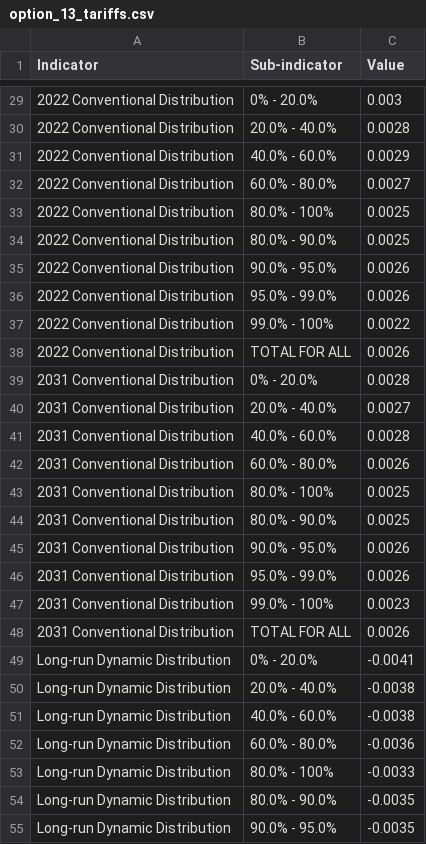
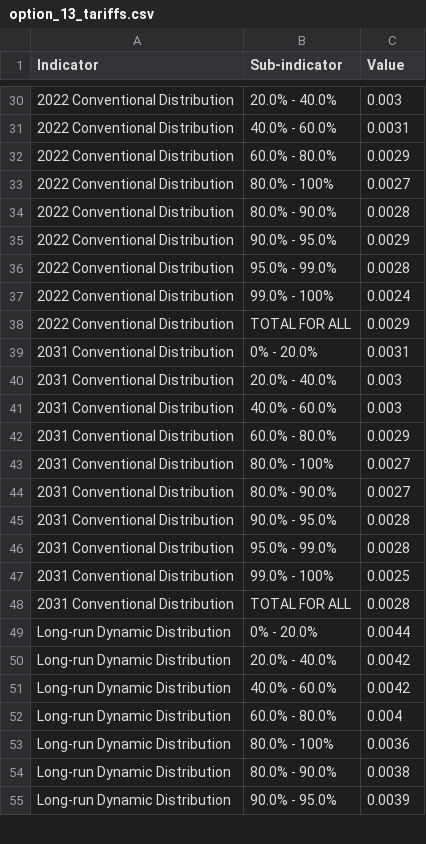
Before and after one commit to TaxFoundation/options-guide-2021, a CSV file: src/data/figures/option_13_tariffs.csv, drawn as a sheet; only a part is shown, gaps mark what is left out; removed rows and columns are numbered as before the commit, all else as after; the diff covers the shown part only; the diff names each change by its address in the sheet, - before the commit and + after, or states it on an @@ line.

```diff
--- a/src/data/figures/option_13_tariffs.csv
+++ b/src/data/figures/option_13_tariffs.csv
-B30 (Sub-indicator): 0% - 20.0%
+B30 (Sub-indicator): 20.0% - 40.0%
-B31 (Sub-indicator): 20.0% - 40.0%
+B31 (Sub-indicator): 40.0% - 60.0%
-C31 (Value): 0.0028
+C31 (Value): 0.0031
-B32 (Sub-indicator): 40.0% - 60.0%
+B32 (Sub-indicator): 60.0% - 80.0%
-B33 (Sub-indicator): 60.0% - 80.0%
+B33 (Sub-indicator): 80.0% - 100%
-row 33: 2022 Conventional Distribution | 80.0% - 100% | 0.0025
-C34 (Value): 0.0025
+C34 (Value): 0.0028
-C35 (Value): 0.0026
+C35 (Value): 0.0029
-C36 (Value): 0.0026
+C36 (Value): 0.0028
-C37 (Value): 0.0022
+C37 (Value): 0.0024
-C38 (Value): 0.0026
+C38 (Value): 0.0029
-C39 (Value): 0.0028
+C39 (Value): 0.0031
-C40 (Value): 0.0027
+C40 (Value): 0.003
-C41 (Value): 0.0028
+C41 (Value): 0.003
-C42 (Value): 0.0026
+C42 (Value): 0.0029
-C43:C44 (Value): 0.0025
+C43:C44 (Value): 0.0027
-C45:C46 (Value): 0.0026
+C45:C46 (Value): 0.0028
-C47 (Value): 0.0023
+C47 (Value): 0.0025
-C48 (Value): 0.0026
+C48 (Value): 0.0028
-C49 (Value): -0.0041
+C49 (Value): 0.0044
-C50:C51 (Value): -0.0038
+C50:C51 (Value): 0.0042
-C52 (Value): -0.0036
+C52 (Value): 0.004
-C53 (Value): -0.0033
+C53 (Value): 0.0036
-C54 (Value): -0.0035
+C54 (Value): 0.0038
-C55 (Value): -0.0035
+C55 (Value): 0.0039
```
Also changed, not shown: 1 added row and 30 edited cells elsewhere in this file, src/data/figures/option_43_VAT.csv, src/data/figures/option_47_15gastax.csv, 28 other files.
